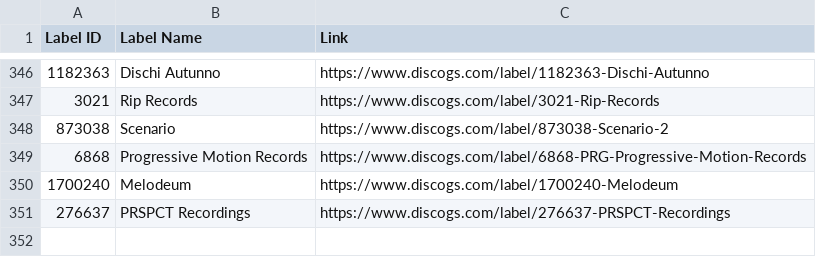
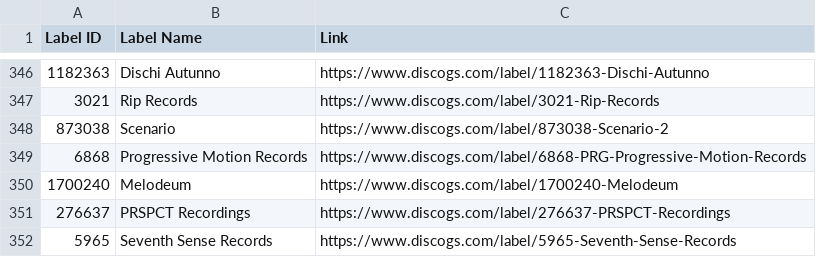
Before and after one commit to mirrorfm/data, a CSV file: discogs-labels.csv, drawn as a sheet; only a part is shown, gaps mark what is left out; the diff names each change by its address in the sheet, - before the commit and + after, or states it on an @@ line.

Commit message:
[label] Seventh Sense Records (#101)

```diff
--- a/discogs-labels.csv
+++ b/discogs-labels.csv
+row 352: 5965 | Seventh Sense Records | https://www.discogs.com/label/5965-Seventh-Sense-Records
```
